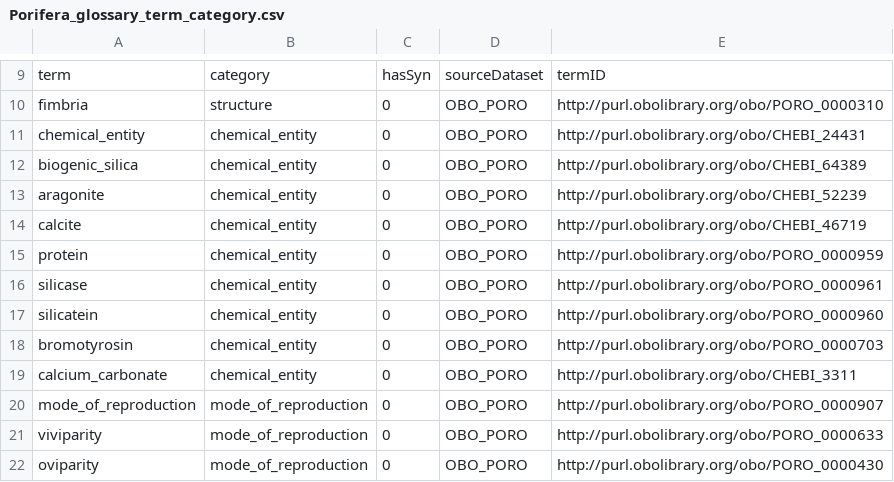
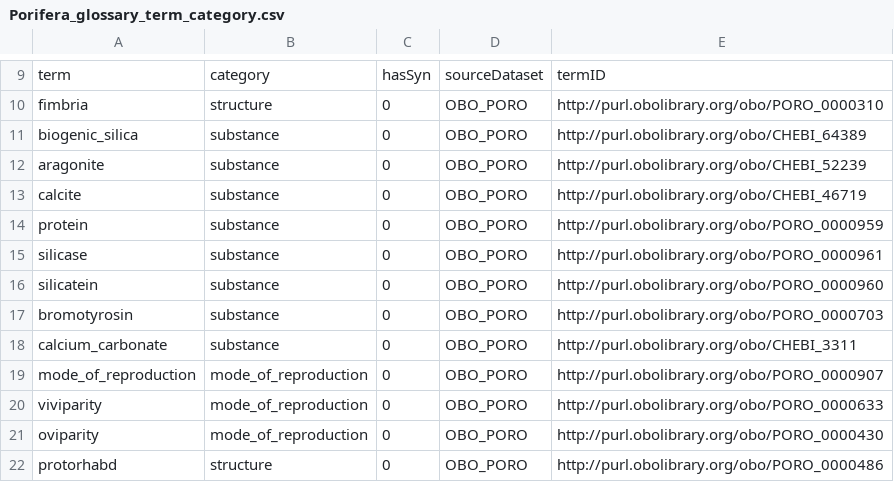
Before and after one commit to diatomsRcool/glossaries, a CSV file: Porifera/latest/Porifera_glossary_term_category.csv, drawn as a sheet; only a part is shown, gaps mark what is left out; the shorter side is filled out with more unchanged rows.

Commit message:
changed "chemical_entity" to "substance"

```diff
--- a/Porifera/latest/Porifera_glossary_term_category.csv
+++ b/Porifera/latest/Porifera_glossary_term_category.csv
@@ -10,11 +10,10 @@
 "fimbria","structure","0","OBO_PORO","http://purl.obolibrary.org/obo/PORO_0000310"
-"chemical_entity","chemical_entity","0","OBO_PORO","http://purl.obolibrary.org/obo/CHEBI_24431"
-"biogenic_silica","chemical_entity","0","OBO_PORO","http://purl.obolibrary.org/obo/CHEBI_64389"
-"aragonite","chemical_entity","0","OBO_PORO","http://purl.obolibrary.org/obo/CHEBI_52239"
-"calcite","chemical_entity","0","OBO_PORO","http://purl.obolibrary.org/obo/CHEBI_46719"
-"protein","chemical_entity","0","OBO_PORO","http://purl.obolibrary.org/obo/PORO_0000959"
-"silicase","chemical_entity","0","OBO_PORO","http://purl.obolibrary.org/obo/PORO_0000961"
-"silicatein","chemical_entity","0","OBO_PORO","http://purl.obolibrary.org/obo/PORO_0000960"
-"bromotyrosin","chemical_entity","0","OBO_PORO","http://purl.obolibrary.org/obo/PORO_0000703"
-"calcium_carbonate","chemical_entity","0","OBO_PORO","http://purl.obolibrary.org/obo/CHEBI_3311"
+"biogenic_silica","substance","0","OBO_PORO","http://purl.obolibrary.org/obo/CHEBI_64389"
+"aragonite","substance","0","OBO_PORO","http://purl.obolibrary.org/obo/CHEBI_52239"
+"calcite","substance","0","OBO_PORO","http://purl.obolibrary.org/obo/CHEBI_46719"
+"protein","substance","0","OBO_PORO","http://purl.obolibrary.org/obo/PORO_0000959"
+"silicase","substance","0","OBO_PORO","http://purl.obolibrary.org/obo/PORO_0000961"
+"silicatein","substance","0","OBO_PORO","http://purl.obolibrary.org/obo/PORO_0000960"
+"bromotyrosin","substance","0","OBO_PORO","http://purl.obolibrary.org/obo/PORO_0000703"
+"calcium_carbonate","substance","0","OBO_PORO","http://purl.obolibrary.org/obo/CHEBI_3311"
 "mode_of_reproduction","mode_of_reproduction","0","OBO_PORO","http://purl.obolibrary.org/obo/PORO_0000907"
```
